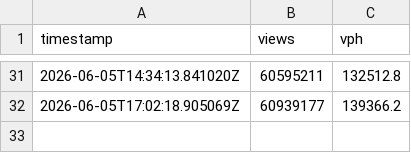
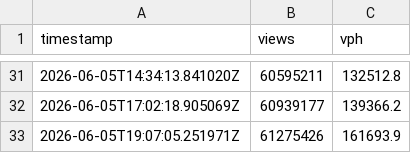
Before and after one commit to aslantaym/beast-record, a CSV file: videos/7_Days_Stranded_in_The_Arctic_GpQSUjNs.csv, drawn as a sheet; only a part is shown, gaps mark what is left out.

Commit message:
chore: mrbeast views update [auto]

```diff
--- a/videos/7_Days_Stranded_in_The_Arctic_GpQSUjNs.csv
+++ b/videos/7_Days_Stranded_in_The_Arctic_GpQSUjNs.csv
@@ -32 +32,2 @@ timestamp,views,vph
 2026-06-05T17:02:18.905069Z,60939177,139366.2
+2026-06-05T19:07:05.251971Z,61275426,161693.9
```
Also changed, not shown: 2 other files.
